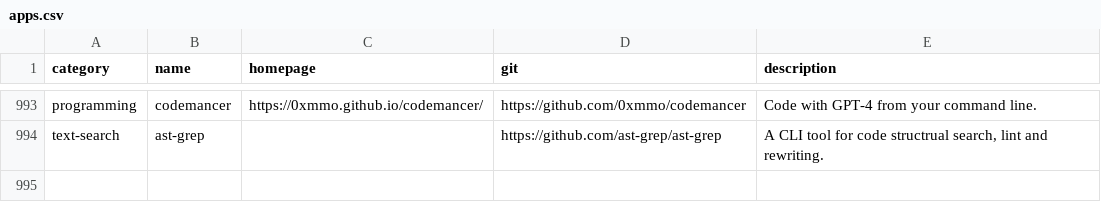
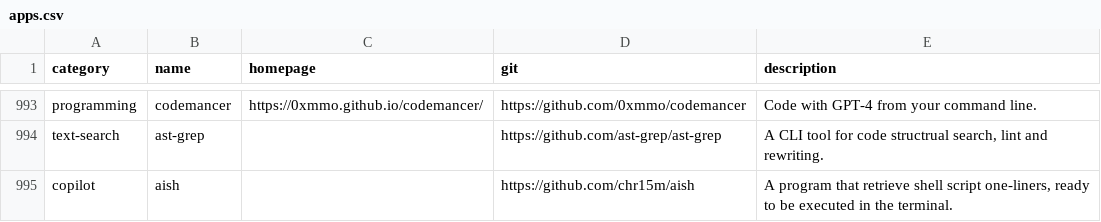
Before and after one commit to toolleeo/cli-apps, a CSV file: data/apps.csv, drawn as a sheet; only a part is shown, gaps mark what is left out.

Commit message:
Added aish

```diff
--- a/data/apps.csv
+++ b/data/apps.csv
@@ -994 +994,2 @@ programming,codemancer,https://0xmmo.github.io/codemancer/,https://github.com/0x
 text-search,ast-grep,,https://github.com/ast-grep/ast-grep,"A CLI tool for code structrual search, lint and rewriting."
+copilot,aish,,https://github.com/chr15m/aish,"A program that retrieve shell script one-liners, ready to be executed in the terminal."
```
Also changed, not shown: 1 other file.
